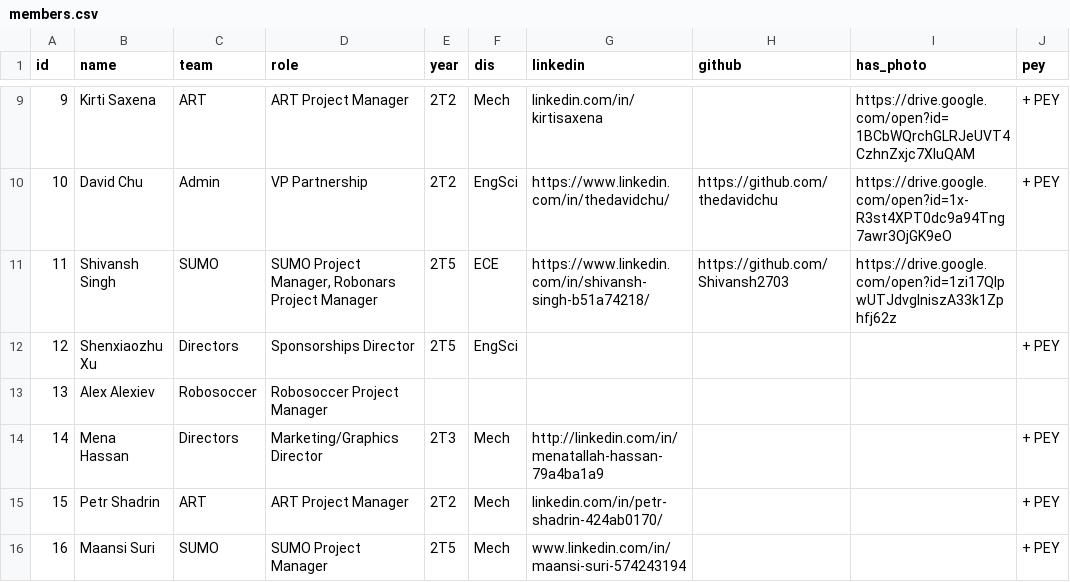
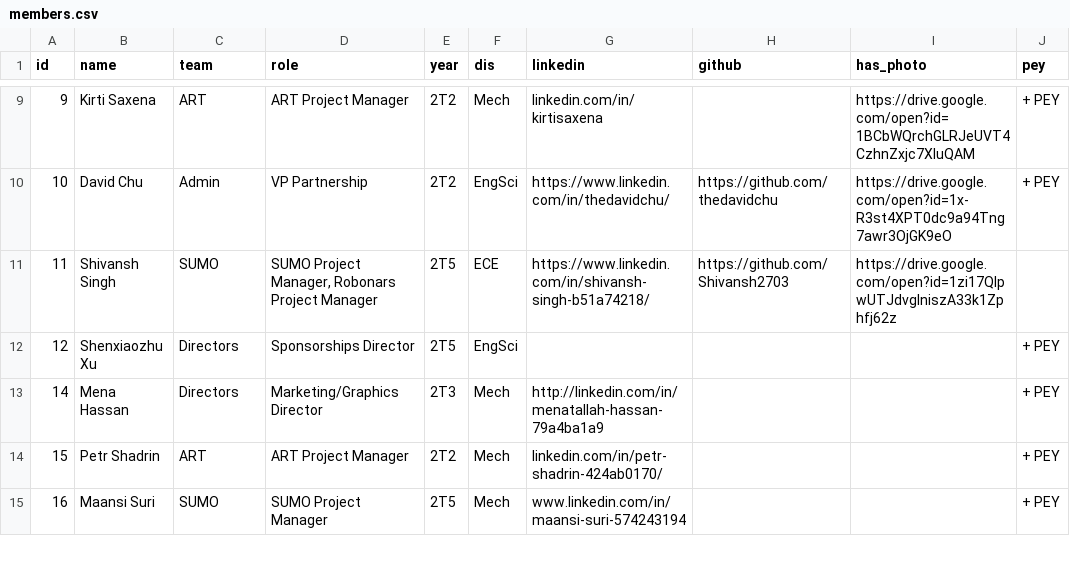
Before and after one commit to utra/utra.github.io, a CSV file: _data/members.csv, drawn as a sheet; only a part is shown, gaps mark what is left out.

Commit message:
Exec changes

```diff
--- a/_data/members.csv
+++ b/_data/members.csv
@@ -12,3 +12,2 @@ id,name,team,role,year,dis,linkedin,github,has_photo,pey
 12,Shenxiaozhu Xu,Directors,Sponsorships Director,2T5,EngSci,,,,+ PEY
-13,Alex Alexiev,Robosoccer,Robosoccer Project Manager,,,,,,
 14,Mena Hassan,Directors,Marketing/Graphics Director,2T3,Mech,http://linkedin.com/in/menatallah-hassan-79a4ba1a9,,,+ PEY
```
